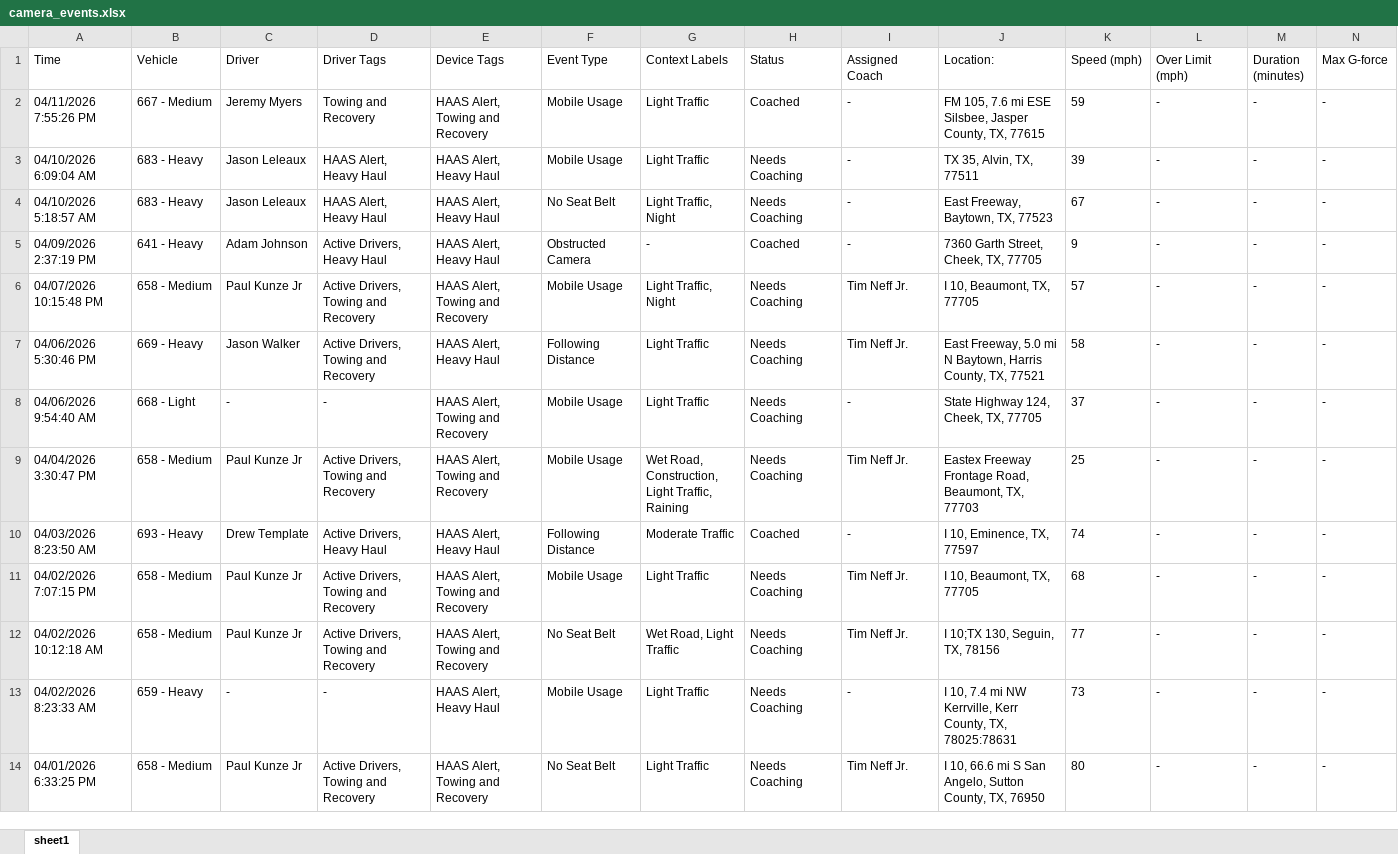
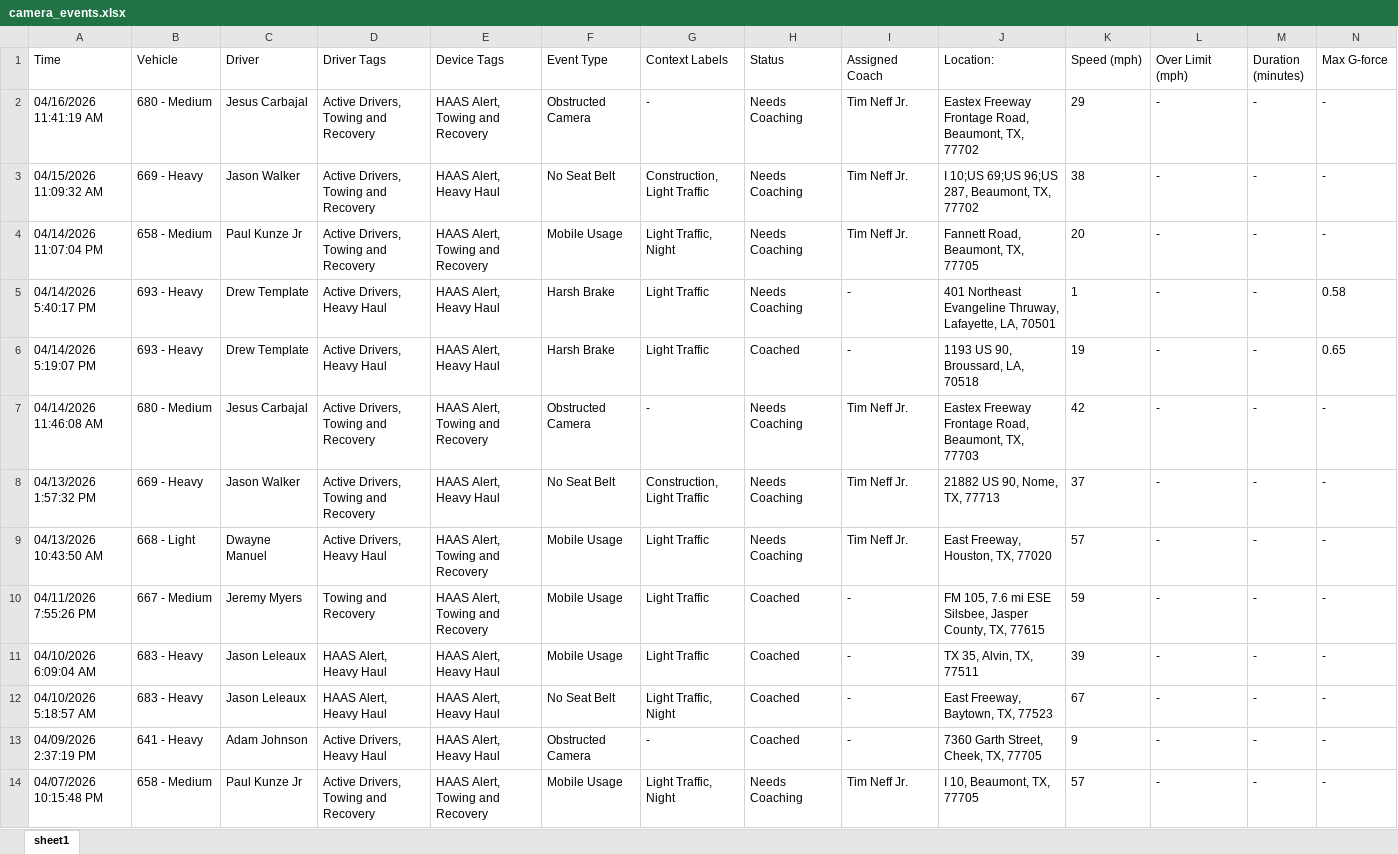
Before and after one commit to jmullins-DEN/tnt-wrecker, an Excel workbook: camera_events.xlsx, sheet sheet1, drawn as a sheet; only a part is shown; the shorter side is filled out with more unchanged rows; values as stored, in another font and other column widths than the file's, no borders; addresses are those after the commit; rows hold the shown columns only; the diff covers the shown part only; the diff names each change by its address in the sheet, - before the commit and + after, or states it on an @@ line.

```diff
--- a/camera_events.xlsx (sheet sheet1)
+++ b/camera_events.xlsx (sheet sheet1)
+row 2: 04/16/2026 11:41:19 AM | 680 - Medium | Jesus Carbajal | Active Drivers, Towing and Recovery | HAAS Alert, Towing and Recovery | Obstructed Camera | - | Needs Coaching | Tim Neff Jr. | Eastex Freeway Frontage Road, Beaumont, TX, 77702 | 29 | - | - | -
+row 3: 04/15/2026 11:09:32 AM | 669 - Heavy | Jason Walker | Active Drivers, Towing and Recovery | HAAS Alert, Heavy Haul | No Seat Belt | Construction, Light Traffic | Needs Coaching | Tim Neff Jr. | I 10;US 69;US 96;US 287, Beaumont, TX, 77702 | 38 | - | - | -
+row 4: 04/14/2026 11:07:04 PM | 658 - Medium | Paul Kunze Jr | Active Drivers, Towing and Recovery | HAAS Alert, Towing and Recovery | Mobile Usage | Light Traffic, Night | Needs Coaching | Tim Neff Jr. | Fannett Road, Beaumont, TX, 77705 | 20 | - | - | -
+row 5: 04/14/2026 5:40:17 PM | 693 - Heavy | Drew Template | Active Drivers, Heavy Haul | HAAS Alert, Heavy Haul | Harsh Brake | Light Traffic | Needs Coaching | - | 401 Northeast Evangeline Thruway, Lafayette, LA, 70501 | 1 | - | - | 0.58
+row 6: 04/14/2026 5:19:07 PM | 693 - Heavy | Drew Template | Active Drivers, Heavy Haul | HAAS Alert, Heavy Haul | Harsh Brake | Light Traffic | Coached | - | 1193 US 90, Broussard, LA, 70518 | 19 | - | - | 0.65
+row 7: 04/14/2026 11:46:08 AM | 680 - Medium | Jesus Carbajal | Active Drivers, Towing and Recovery | HAAS Alert, Towing and Recovery | Obstructed Camera | - | Needs Coaching | Tim Neff Jr. | Eastex Freeway Frontage Road, Beaumont, TX, 77703 | 42 | - | - | -
+row 8: 04/13/2026 1:57:32 PM | 669 - Heavy | Jason Walker | Active Drivers, Towing and Recovery | HAAS Alert, Heavy Haul | No Seat Belt | Construction, Light Traffic | Needs Coaching | Tim Neff Jr. | 21882 US 90, Nome, TX, 77713 | 37 | - | - | -
+row 9: 04/13/2026 10:43:50 AM | 668 - Light | Dwayne Manuel | Active Drivers, Heavy Haul | HAAS Alert, Towing and Recovery | Mobile Usage | Light Traffic | Needs Coaching | Tim Neff Jr. | East Freeway, Houston, TX, 77020 | 57 | - | - | -
-H11:H12 (Status): Needs Coaching
+H11:H12 (Status): Coached
```
Also changed, not shown: 12 removed rows elsewhere in this sheet, training.xlsx, 1 other file.
